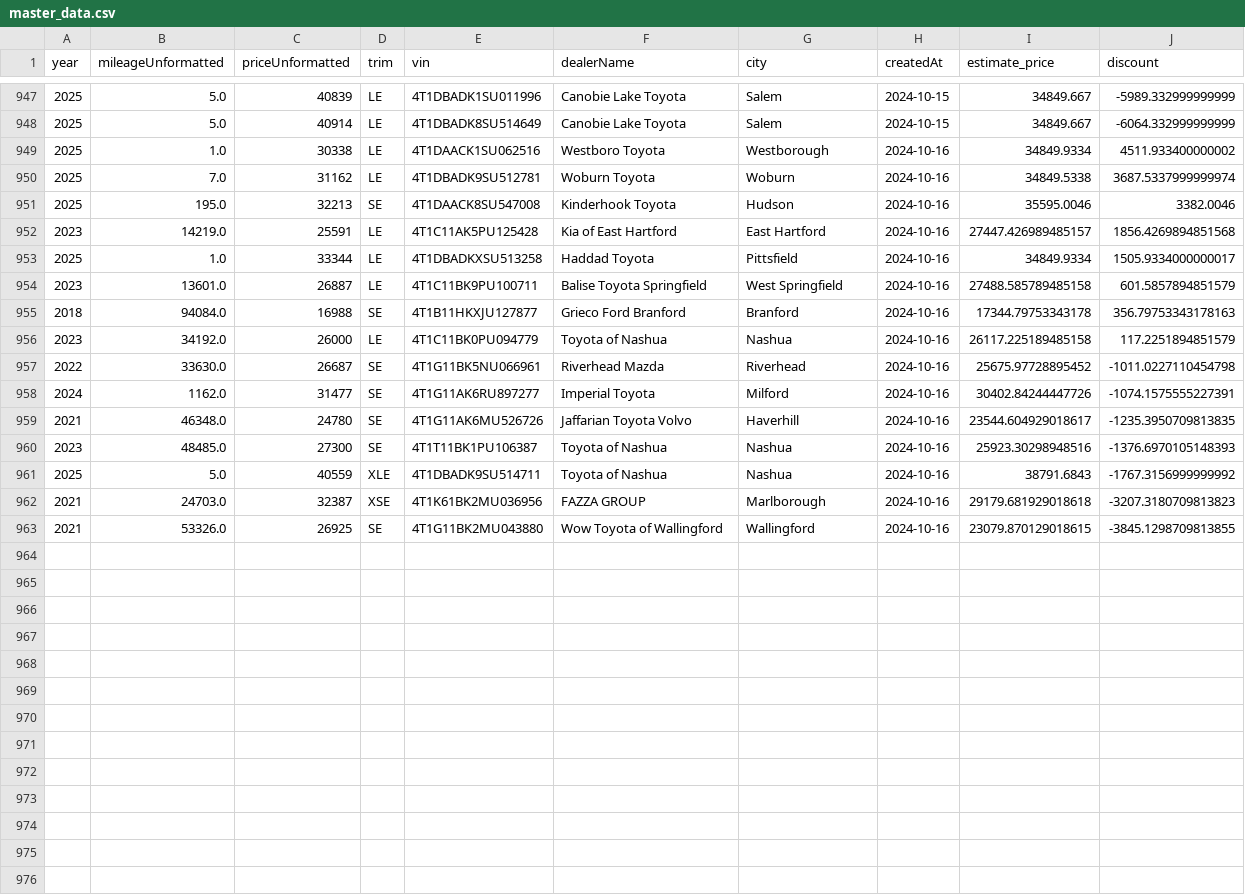
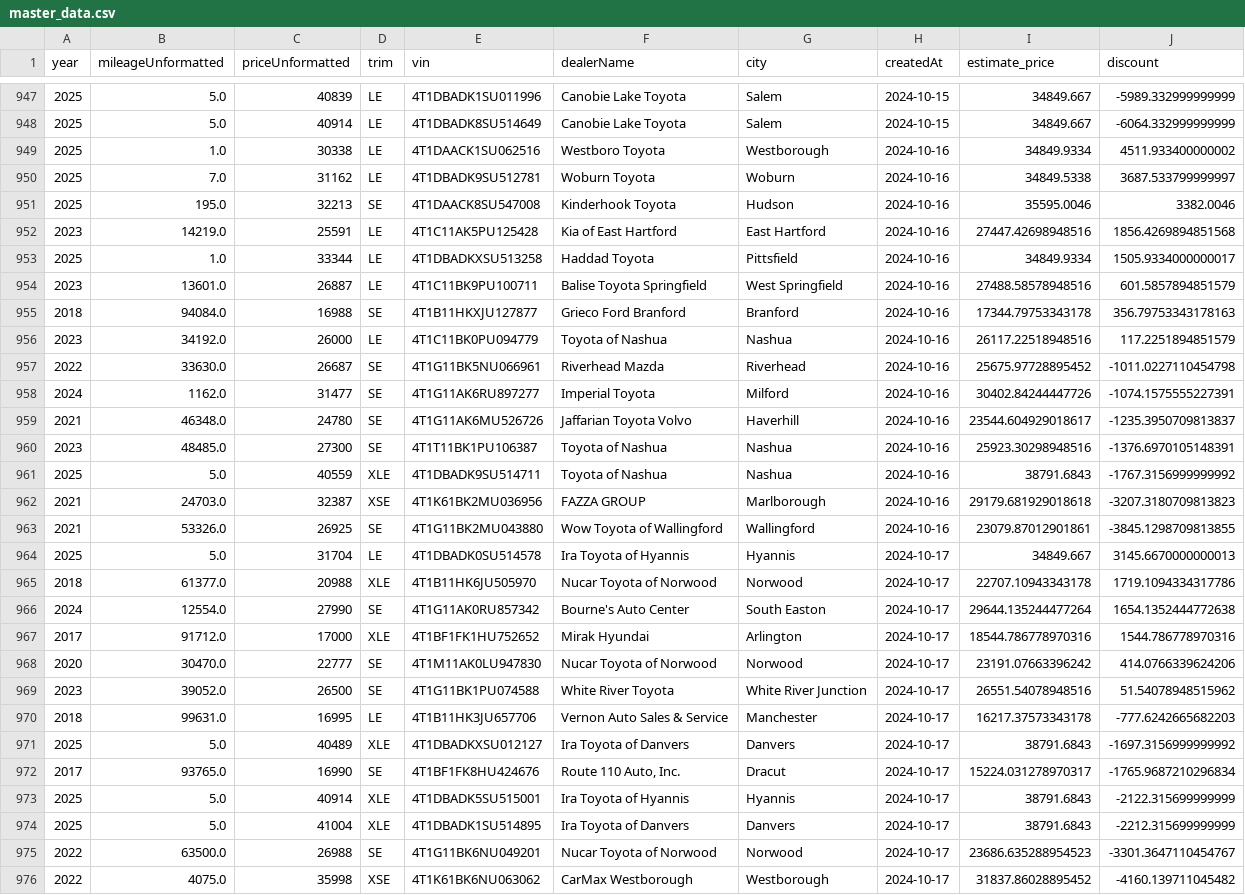
Before and after one commit to MMel099/UsedCarPricer, a CSV file: data/master_data.csv, drawn as a sheet; only a part is shown, gaps mark what is left out.

Commit message:
Automatic daily car data

```diff
--- a/data/master_data.csv
+++ b/data/master_data.csv
@@ -949,15 +949,28 @@ year,mileageUnformatted,priceUnformatted,trim,vin,dealerName,city,createdAt,esti
 2025,1.0,30338,LE,4T1DAACK1SU062516,Westboro Toyota,Westborough,2024-10-16,34849.9334,4511.933400000002
-2025,7.0,31162,LE,4T1DBADK9SU512781,Woburn Toyota,Woburn,2024-10-16,34849.5338,3687.5337999999974
+2025,7.0,31162,LE,4T1DBADK9SU512781,Woburn Toyota,Woburn,2024-10-16,34849.5338,3687.533799999997
 2025,195.0,32213,SE,4T1DAACK8SU547008,Kinderhook Toyota,Hudson,2024-10-16,35595.0046,3382.0046
-2023,14219.0,25591,LE,4T1C11AK5PU125428,Kia of East Hartford,East Hartford,2024-10-16,27447.426989485157,1856.4269894851568
+2023,14219.0,25591,LE,4T1C11AK5PU125428,Kia of East Hartford,East Hartford,2024-10-16,27447.42698948516,1856.4269894851568
 2025,1.0,33344,LE,4T1DBADKXSU513258,Haddad Toyota,Pittsfield,2024-10-16,34849.9334,1505.9334000000017
-2023,13601.0,26887,LE,4T1C11BK9PU100711,Balise Toyota Springfield,West Springfield,2024-10-16,27488.585789485158,601.5857894851579
+2023,13601.0,26887,LE,4T1C11BK9PU100711,Balise Toyota Springfield,West Springfield,2024-10-16,27488.58578948516,601.5857894851579
 2018,94084.0,16988,SE,4T1B11HKXJU127877,Grieco Ford Branford,Branford,2024-10-16,17344.79753343178,356.79753343178163
-2023,34192.0,26000,LE,4T1C11BK0PU094779,Toyota of Nashua,Nashua,2024-10-16,26117.225189485158,117.2251894851579
+2023,34192.0,26000,LE,4T1C11BK0PU094779,Toyota of Nashua,Nashua,2024-10-16,26117.22518948516,117.2251894851579
 2022,33630.0,26687,SE,4T1G11BK5NU066961,Riverhead Mazda,Riverhead,2024-10-16,25675.97728895452,-1011.0227110454798
 2024,1162.0,31477,SE,4T1G11AK6RU897277,Imperial Toyota,Milford,2024-10-16,30402.84244447726,-1074.1575555227391
-2021,46348.0,24780,SE,4T1G11AK6MU526726,Jaffarian Toyota Volvo,Haverhill,2024-10-16,23544.604929018617,-1235.3950709813835
-2023,48485.0,27300,SE,4T1T11BK1PU106387,Toyota of Nashua,Nashua,2024-10-16,25923.30298948516,-1376.6970105148393
+2021,46348.0,24780,SE,4T1G11AK6MU526726,Jaffarian Toyota Volvo,Haverhill,2024-10-16,23544.604929018617,-1235.3950709813837
+2023,48485.0,27300,SE,4T1T11BK1PU106387,Toyota of Nashua,Nashua,2024-10-16,25923.30298948516,-1376.6970105148391
 2025,5.0,40559,XLE,4T1DBADK9SU514711,Toyota of Nashua,Nashua,2024-10-16,38791.6843,-1767.3156999999992
 2021,24703.0,32387,XSE,4T1K61BK2MU036956,FAZZA GROUP,Marlborough,2024-10-16,29179.681929018618,-3207.3180709813823
-2021,53326.0,26925,SE,4T1G11BK2MU043880,Wow Toyota of Wallingford,Wallingford,2024-10-16,23079.870129018615,-3845.1298709813855
+2021,53326.0,26925,SE,4T1G11BK2MU043880,Wow Toyota of Wallingford,Wallingford,2024-10-16,23079.87012901861,-3845.1298709813855
+2025,5.0,31704,LE,4T1DBADK0SU514578,Ira Toyota of Hyannis,Hyannis,2024-10-17,34849.667,3145.6670000000013
+2018,61377.0,20988,XLE,4T1B11HK6JU505970,Nucar Toyota of Norwood,Norwood,2024-10-17,22707.10943343178,1719.1094334317786
+2024,12554.0,27990,SE,4T1G11AK0RU857342,Bourne's Auto Center,South Easton,2024-10-17,29644.135244477264,1654.1352444772638
+2017,91712.0,17000,XLE,4T1BF1FK1HU752652,Mirak Hyundai,Arlington,2024-10-17,18544.786778970316,1544.786778970316
+2020,30470.0,22777,SE,4T1M11AK0LU947830,Nucar Toyota of Norwood,Norwood,2024-10-17,23191.07663396242,414.0766339624206
+2023,39052.0,26500,SE,4T1G11BK1PU074588,White River Toyota,White River Junction,2024-10-17,26551.54078948516,51.54078948515962
+2018,99631.0,16995,LE,4T1B11HK3JU657706,Vernon Auto Sales & Service,Manchester,2024-10-17,16217.37573343178,-777.6242665682203
+2025,5.0,40489,XLE,4T1DBADKXSU012127,Ira Toyota of Danvers,Danvers,2024-10-17,38791.6843,-1697.3156999999992
+2017,93765.0,16990,SE,4T1BF1FK8HU424676,"Route 110 Auto, Inc.",Dracut,2024-10-17,15224.031278970317,-1765.9687210296834
+2025,5.0,40914,XLE,4T1DBADK5SU515001,Ira Toyota of Hyannis,Hyannis,2024-10-17,38791.6843,-2122.315699999999
+2025,5.0,41004,XLE,4T1DBADK1SU514895,Ira Toyota of Danvers,Danvers,2024-10-17,38791.6843,-2212.315699999999
+2022,63500.0,26988,SE,4T1G11BK6NU049201,Nucar Toyota of Norwood,Norwood,2024-10-17,23686.635288954523,-3301.3647110454767
+2022,4075.0,35998,XSE,4T1K61BK6NU063062,CarMax Westborough,Westborough,2024-10-17,31837.86028895452,-4160.139711045482
```
Also changed, not shown: data/daily_stats.csv, data/newest_data.csv, 3 other files.
